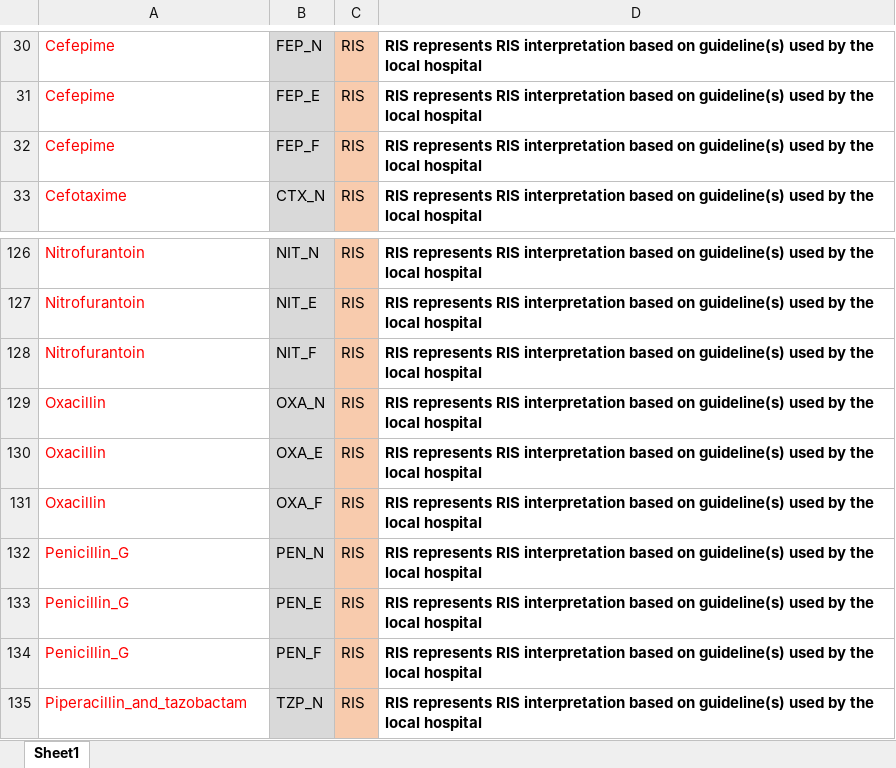
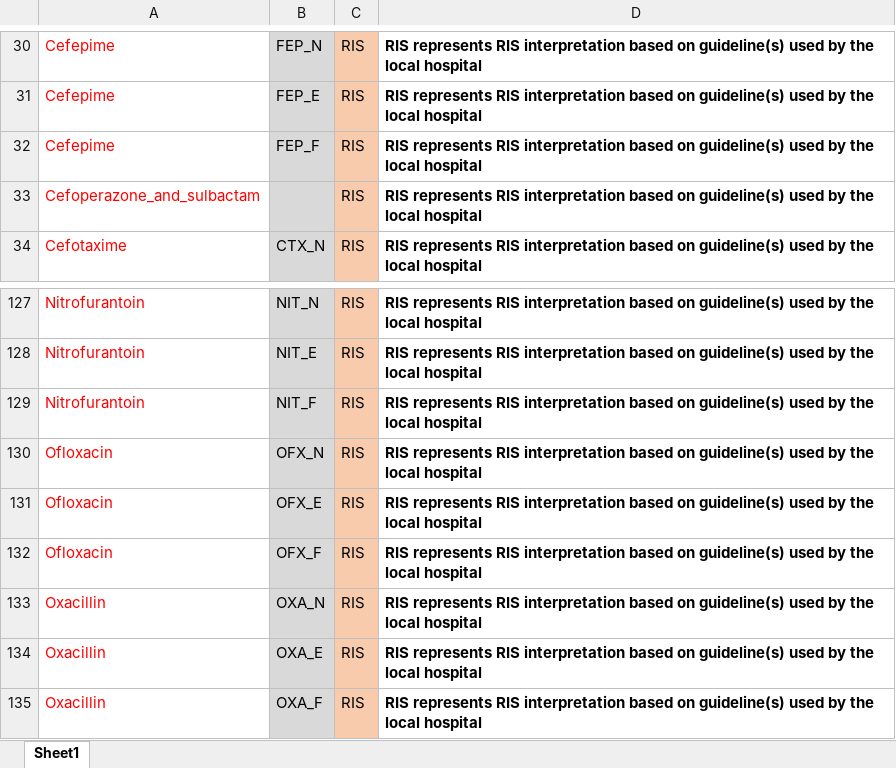
Before and after one commit to AMASS-MORU/AMASS3.0-Lite, an Excel workbook: AMASS3.0/Example_dataset_1_WHONET/dictionary_for_microbiology_data.xlsx, sheet Sheet1, drawn as a sheet; only a part is shown, gaps mark what is left out; the shorter side is filled out with more unchanged rows; values as stored, in another font and other column widths than the file's, no borders; the diff names each change by its address in the sheet, - before the commit and + after, or states it on an @@ line.

```diff
--- a/AMASS3.0/Example_dataset_1_WHONET/dictionary_for_microbiology_data.xlsx (sheet Sheet1)
+++ b/AMASS3.0/Example_dataset_1_WHONET/dictionary_for_microbiology_data.xlsx (sheet Sheet1)
+row 33: Cefoperazone_and_sulbactam |  | RIS | RIS represents RIS interpretation based on guideline(s) used by the local hospital
+row 130: Ofloxacin | OFX_N | RIS | RIS represents RIS interpretation based on guideline(s) used by the local hospital
+row 131: Ofloxacin | OFX_E | RIS | RIS represents RIS interpretation based on guideline(s) used by the local hospital
+row 132: Ofloxacin | OFX_F | RIS | RIS represents RIS interpretation based on guideline(s) used by the local hospital
```
Also changed, not shown: AMASS3.0/Configuration/Configuration.xlsx, AMASS3.0/Example_dataset_2/dictionary_for_microbiology_data.xlsx, 22 other files.
